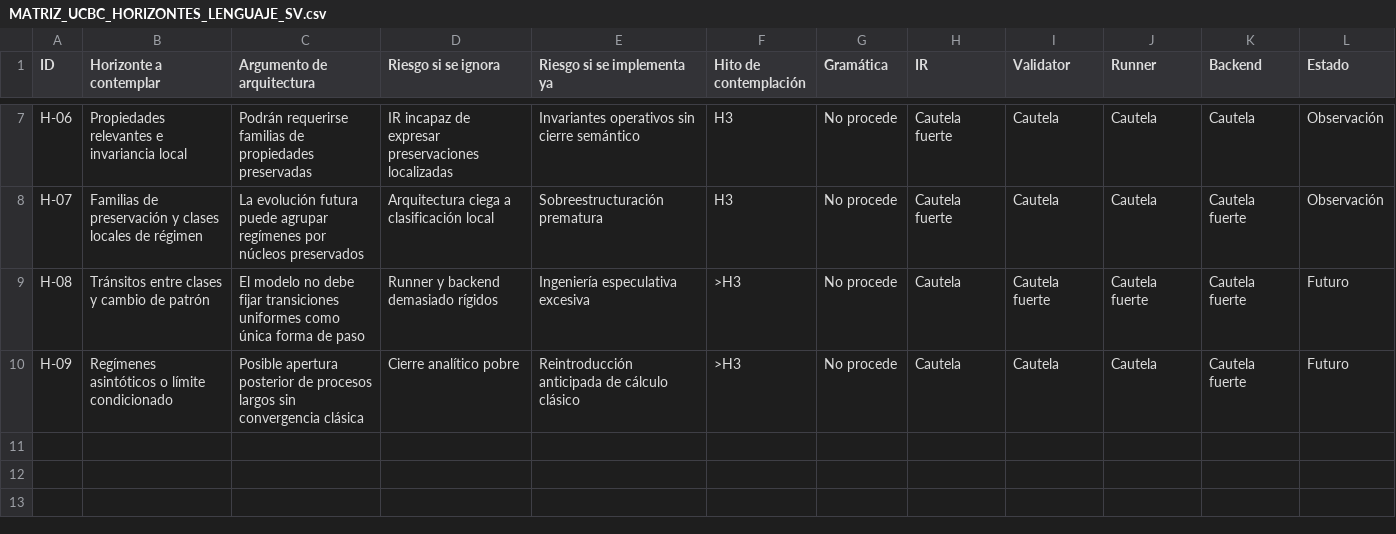
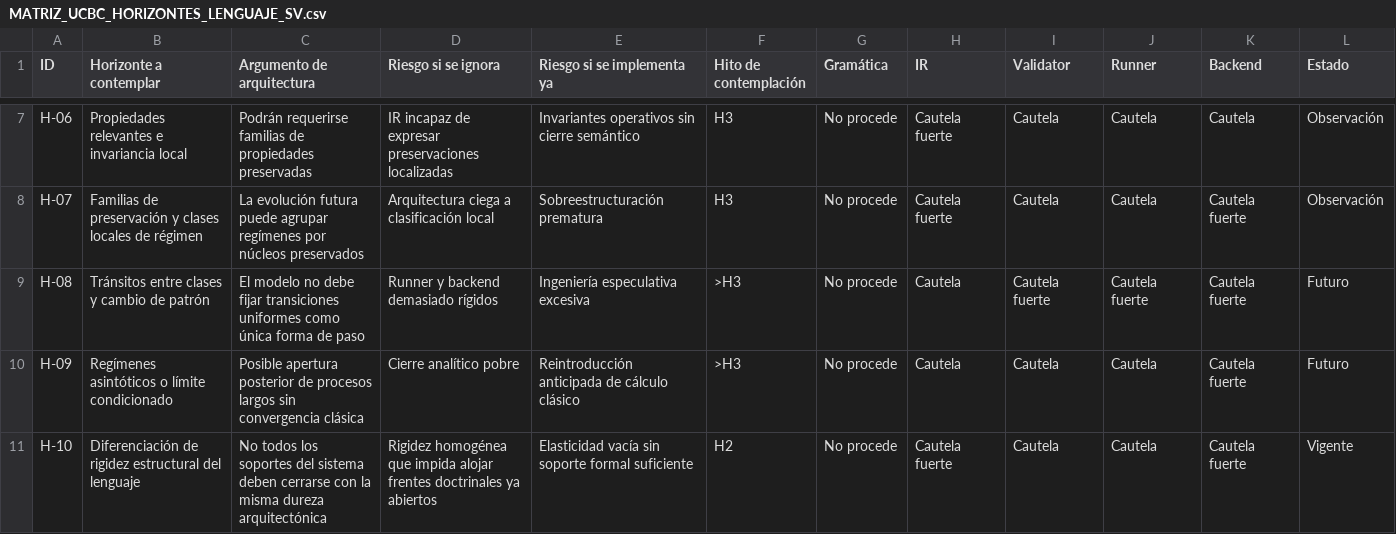
Before and after one commit to juantoniolloretegea/SV-lenguaje-de-computacion, a CSV file: docs/calidad/MATRIZ_UCBC_HORIZONTES_LENGUAJE_SV.csv, drawn as a sheet; only a part is shown, gaps mark what is left out.

Commit message:
Añadir cautela de diferenciación de rigidez estructural a la matriz de horizontes

```diff
--- a/docs/calidad/MATRIZ_UCBC_HORIZONTES_LENGUAJE_SV.csv
+++ b/docs/calidad/MATRIZ_UCBC_HORIZONTES_LENGUAJE_SV.csv
@@ -10 +10,2 @@ H-08,Tránsitos entre clases y cambio de patrón,El modelo no debe fijar transic
 H-09,Regímenes asintóticos o límite condicionado,Posible apertura posterior de procesos largos sin convergencia clásica,Cierre analítico pobre,Reintroducción anticipada de cálculo clásico,>H3,No procede,Cautela,Cautela,Cautela,Cautela fuerte,Futuro
+H-10,Diferenciación de rigidez estructural del lenguaje,No todos los soportes del sistema deben cerrarse con la misma dureza arquitectónica,Rigidez homogénea que impida alojar frentes doctrinales ya abiertos,Elasticidad vacía sin soporte formal suficiente,H2,No procede,Cautela fuerte,Cautela,Cautela,Cautela fuerte,Vigente
```
